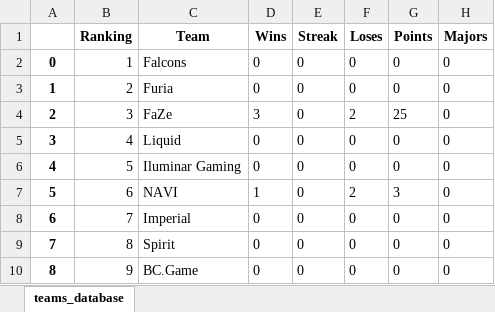
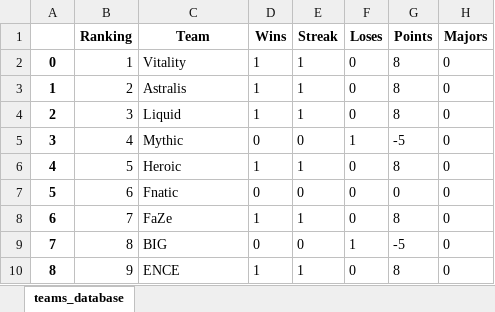
Before and after one commit to kilzys/cs_teams_manager, an Excel workbook: hltv.xlsx, sheet teams_database, drawn as a sheet; only a part is shown; values as stored, in another font and other column widths than the file's, no borders; the diff covers the shown part only; the diff names each change by its address in the sheet, - before the commit and + after, or states it on an @@ line.

Commit message:
Update 4.2.3
- A database dos times com todas as informações agora é exibida. Isso foi modificado, visto que na última versão, alguns dados eram escondidos para melhor legibilidade;

- Banco de dados atualizado com todas as últimas informações de cada um dos 164 times.

```diff
--- a/hltv.xlsx (sheet teams_database)
+++ b/hltv.xlsx (sheet teams_database)
-C2 (Team): Falcons
+C2 (Team): Vitality
-D2:D3 (Wins): 0
+D2:D3 (Wins): 1
-E2:E4 (Streak): 0
+E2:E4 (Streak): 1
-G2:G3 (Points): 0
+G2:G3 (Points): 8
-C3 (Team): Furia
+C3 (Team): Astralis
-C4 (Team): FaZe
+C4 (Team): Liquid
-D4 (Wins): 3
+D4 (Wins): 1
-F4 (Loses): 2
+F4 (Loses): 0
-G4 (Points): 25
+G4 (Points): 8
-C5 (Team): Liquid
+C5 (Team): Mythic
-F5 (Loses): 0
+F5 (Loses): 1
-G5 (Points): 0
+G5 (Points): -5
-C6 (Team): Iluminar Gaming
+C6 (Team): Heroic
-D6 (Wins): 0
+D6 (Wins): 1
-E6 (Streak): 0
+E6 (Streak): 1
-G6 (Points): 0
+G6 (Points): 8
-C7 (Team): NAVI
+C7 (Team): Fnatic
-D7 (Wins): 1
+D7 (Wins): 0
-F7 (Loses): 2
+F7 (Loses): 0
-G7 (Points): 3
+G7 (Points): 0
-C8 (Team): Imperial
+C8 (Team): FaZe
-D8 (Wins): 0
+D8 (Wins): 1
-E8 (Streak): 0
+E8 (Streak): 1
-G8 (Points): 0
+G8 (Points): 8
-C9 (Team): Spirit
+C9 (Team): BIG
-F9 (Loses): 0
+F9 (Loses): 1
-G9 (Points): 0
+G9 (Points): -5
-C10 (Team): BC.Game
+C10 (Team): ENCE
-D10 (Wins): 0
+D10 (Wins): 1
-E10 (Streak): 0
+E10 (Streak): 1
-G10 (Points): 0
+G10 (Points): 8
```
Also changed, not shown: 141 added rows and 58 edited cells elsewhere in this sheet, 3 other files.
